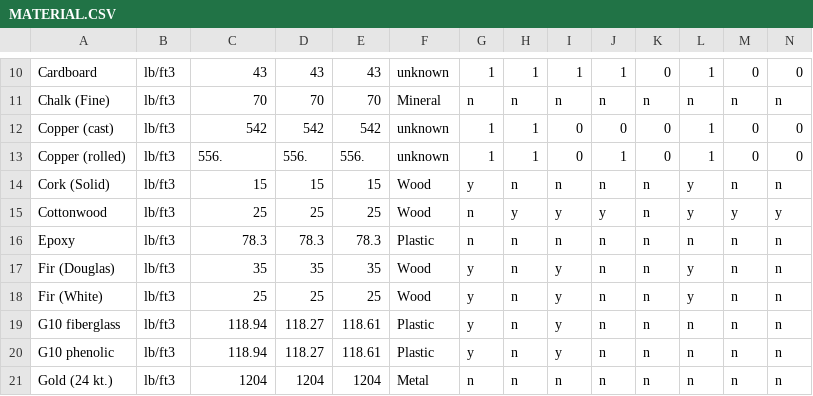
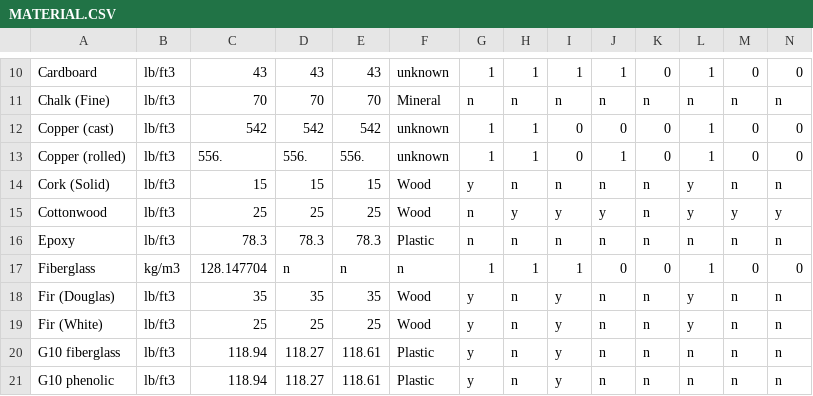
Before and after one commit to openrocket/openrocket, a CSV file: core/resources-src/datafiles/rocksim_components/publicmissiles/MATERIAL.CSV, drawn as a sheet; only a part is shown, gaps mark what is left out; the shorter side is filled out with more unchanged rows; rows hold the shown columns only; the diff names each change by its address in the sheet, - before the commit and + after, or states it on an @@ line.

```diff
--- a/core/resources-src/datafiles/rocksim_components/publicmissiles/MATERIAL.CSV
+++ b/core/resources-src/datafiles/rocksim_components/publicmissiles/MATERIAL.CSV
+row 17: Fiberglass | kg/m3 | 128.147704 | n | n | n | 1 | 1 | 1 | 0 | 0 | 1 | 0 | 0
```
Also changed, not shown: core/resources-src/datafiles/rocksim_components/bms/MATERIAL.CSV, core/resources-src/datafiles/rocksim_components/bms/TRdata.csv, 11 other files.
